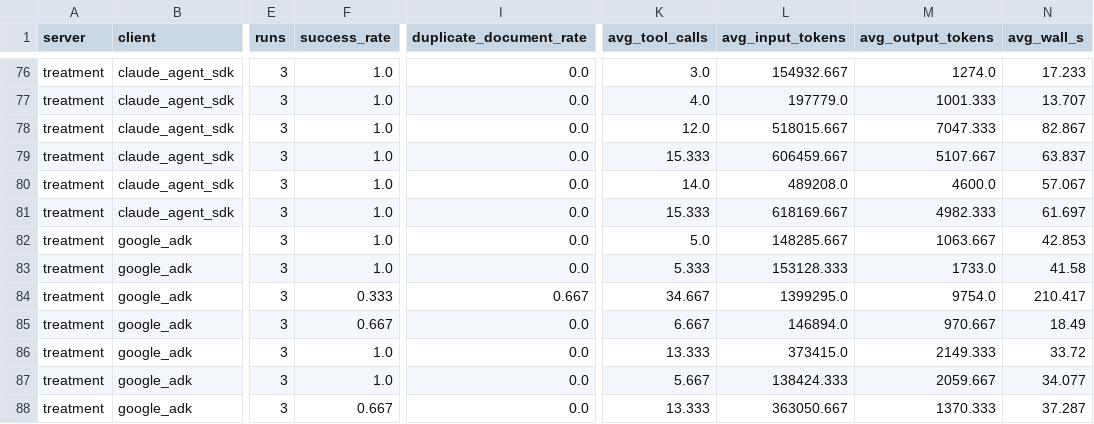
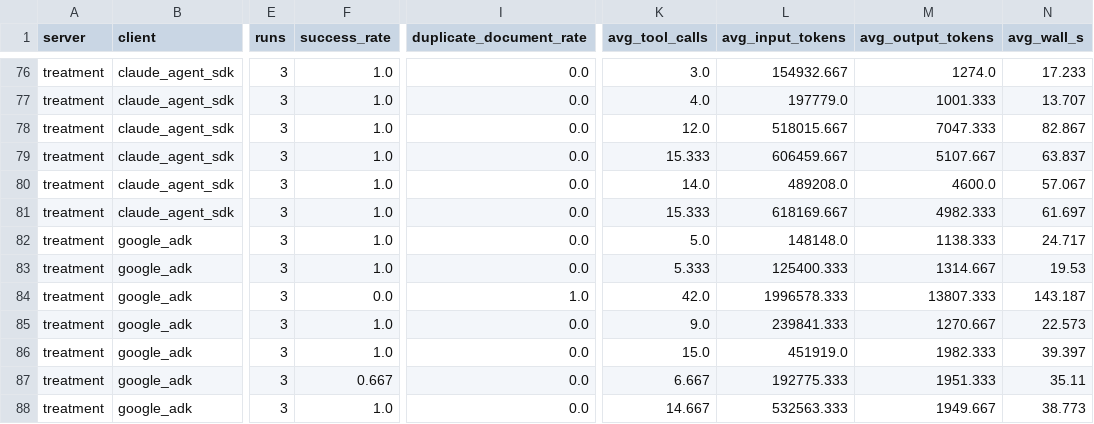
Before and after one commit to Paulpandian-ai/headless-erp, a CSV file: results/matrix-tier-matched/summary.csv, drawn as a sheet; only a part is shown, gaps mark what is left out; the diff covers the shown part only; the diff names each change by its address in the sheet, - before the commit and + after, or states it on an @@ line.

```diff
--- a/results/matrix-tier-matched/summary.csv
+++ b/results/matrix-tier-matched/summary.csv
-L82 (avg_input_tokens): 148285.667
+L82 (avg_input_tokens): 148148.0
-M82 (avg_output_tokens): 1063.667
+M82 (avg_output_tokens): 1138.333
-N82 (avg_wall_s): 42.853
+N82 (avg_wall_s): 24.717
-L83 (avg_input_tokens): 153128.333
+L83 (avg_input_tokens): 125400.333
-M83 (avg_output_tokens): 1733.0
+M83 (avg_output_tokens): 1314.667
-N83 (avg_wall_s): 41.58
+N83 (avg_wall_s): 19.53
-F84 (success_rate): 0.333
+F84 (success_rate): 0.0
-I84 (duplicate_document_rate): 0.667
+I84 (duplicate_document_rate): 1.0
-K84 (avg_tool_calls): 34.667
+K84 (avg_tool_calls): 42.0
-L84 (avg_input_tokens): 1399295.0
+L84 (avg_input_tokens): 1996578.333
-M84 (avg_output_tokens): 9754.0
+M84 (avg_output_tokens): 13807.333
-N84 (avg_wall_s): 210.417
+N84 (avg_wall_s): 143.187
-F85 (success_rate): 0.667
+F85 (success_rate): 1.0
-K85 (avg_tool_calls): 6.667
+K85 (avg_tool_calls): 9.0
-L85 (avg_input_tokens): 146894.0
+L85 (avg_input_tokens): 239841.333
-M85 (avg_output_tokens): 970.667
+M85 (avg_output_tokens): 1270.667
-N85 (avg_wall_s): 18.49
+N85 (avg_wall_s): 22.573
-K86 (avg_tool_calls): 13.333
+K86 (avg_tool_calls): 15.0
-L86 (avg_input_tokens): 373415.0
+L86 (avg_input_tokens): 451919.0
-M86 (avg_output_tokens): 2149.333
+M86 (avg_output_tokens): 1982.333
-N86 (avg_wall_s): 33.72
+N86 (avg_wall_s): 39.397
-F87 (success_rate): 1.0
+F87 (success_rate): 0.667
-K87 (avg_tool_calls): 5.667
+K87 (avg_tool_calls): 6.667
-L87 (avg_input_tokens): 138424.333
+L87 (avg_input_tokens): 192775.333
-M87 (avg_output_tokens): 2059.667
+M87 (avg_output_tokens): 1951.333
-N87 (avg_wall_s): 34.077
+N87 (avg_wall_s): 35.11
-F88 (success_rate): 0.667
+F88 (success_rate): 1.0
-K88 (avg_tool_calls): 13.333
+K88 (avg_tool_calls): 14.667
-L88 (avg_input_tokens): 363050.667
+L88 (avg_input_tokens): 532563.333
-M88 (avg_output_tokens): 1370.333
+M88 (avg_output_tokens): 1949.667
-N88 (avg_wall_s): 37.287
+N88 (avg_wall_s): 38.773
```
Also changed, not shown: 140 edited cells elsewhere in this file, results/matrix-tier-matched/latency.csv, 4 other files.
